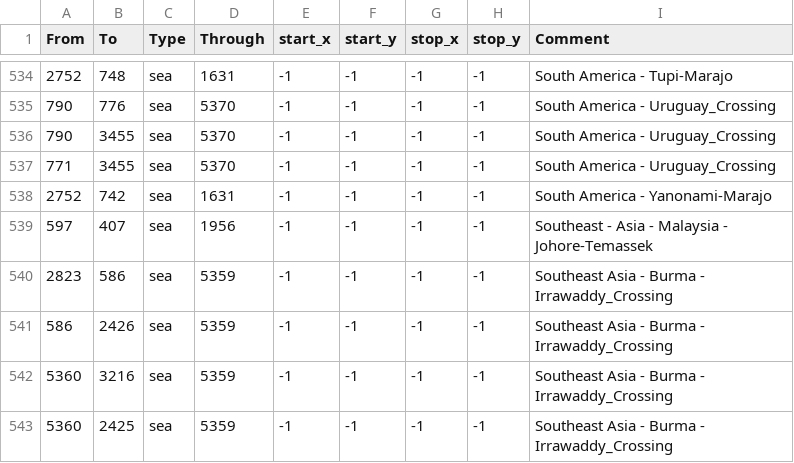
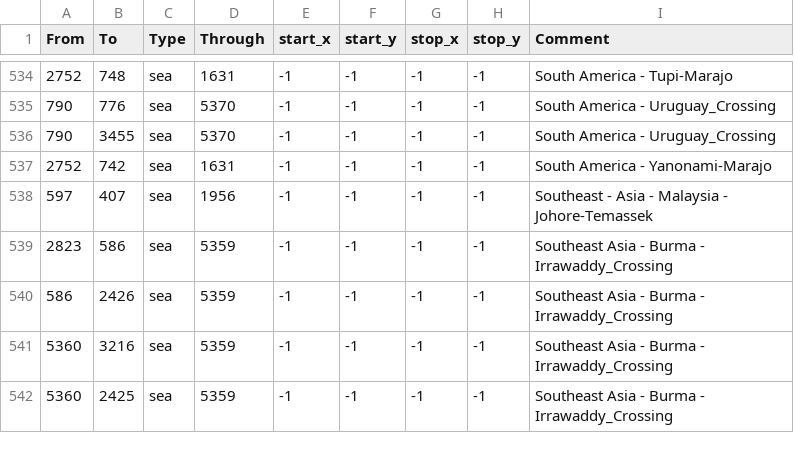
Before and after one commit to MEIOU-and-Taxes/MEIOUandTaxes, a CSV file: MEIOUandTaxes1/src/map/adjacencies.csv, drawn as a sheet; only a part is shown, gaps mark what is left out.

Commit message:
Delete improper adjacency in Uruguay

```diff
--- a/MEIOUandTaxes1/src/map/adjacencies.csv
+++ b/MEIOUandTaxes1/src/map/adjacencies.csv
@@ -536,3 +536,2 @@ From;To;Type;Through;start_x;start_y;stop_x;stop_y;Comment
 790;3455;sea;5370;-1;-1;-1;-1;South America - Uruguay_Crossing
-771;3455;sea;5370;-1;-1;-1;-1;South America - Uruguay_Crossing
 2752;742;sea;1631;-1;-1;-1;-1;South America - Yanonami-Marajo
```
